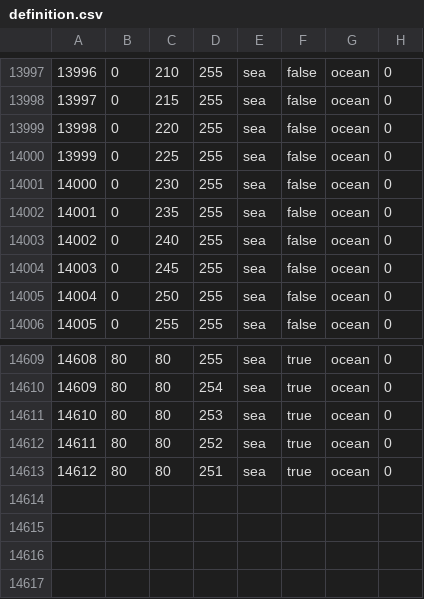
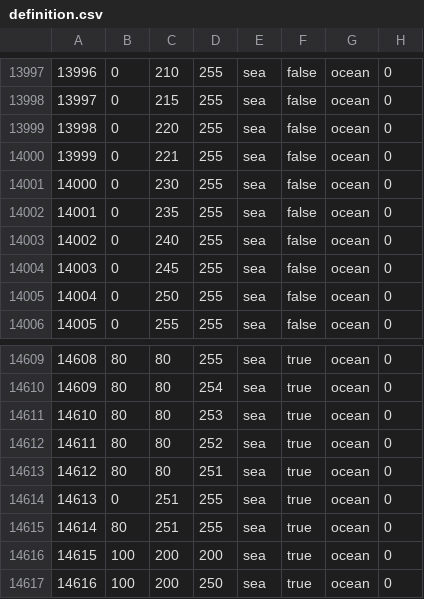
Before and after one commit to BSM-HOI4/HOI4-Bakasekaitizu-MOD, a CSV file: bakasekai/map/definition.csv, drawn as a sheet; only a part is shown, gaps mark what is left out.

```diff
--- a/bakasekai/map/definition.csv
+++ b/bakasekai/map/definition.csv
@@ -13999,3 +13999,3 @@
 13998;0;220;255;sea;false;ocean;0
-13999;0;225;255;sea;false;ocean;0
+13999;0;221;255;sea;false;ocean;0
 14000;0;230;255;sea;false;ocean;0
@@ -14613 +14613,5 @@
 14612;80;80;251;sea;true;ocean;0
+14613;0;251;255;sea;true;ocean;0
+14614;80;251;255;sea;true;ocean;0
+14615;100;200;200;sea;true;ocean;0
+14616;100;200;250;sea;true;ocean;0
```
Also changed, not shown: bakasekai/map/adjacencies.csv, 16 other files.
